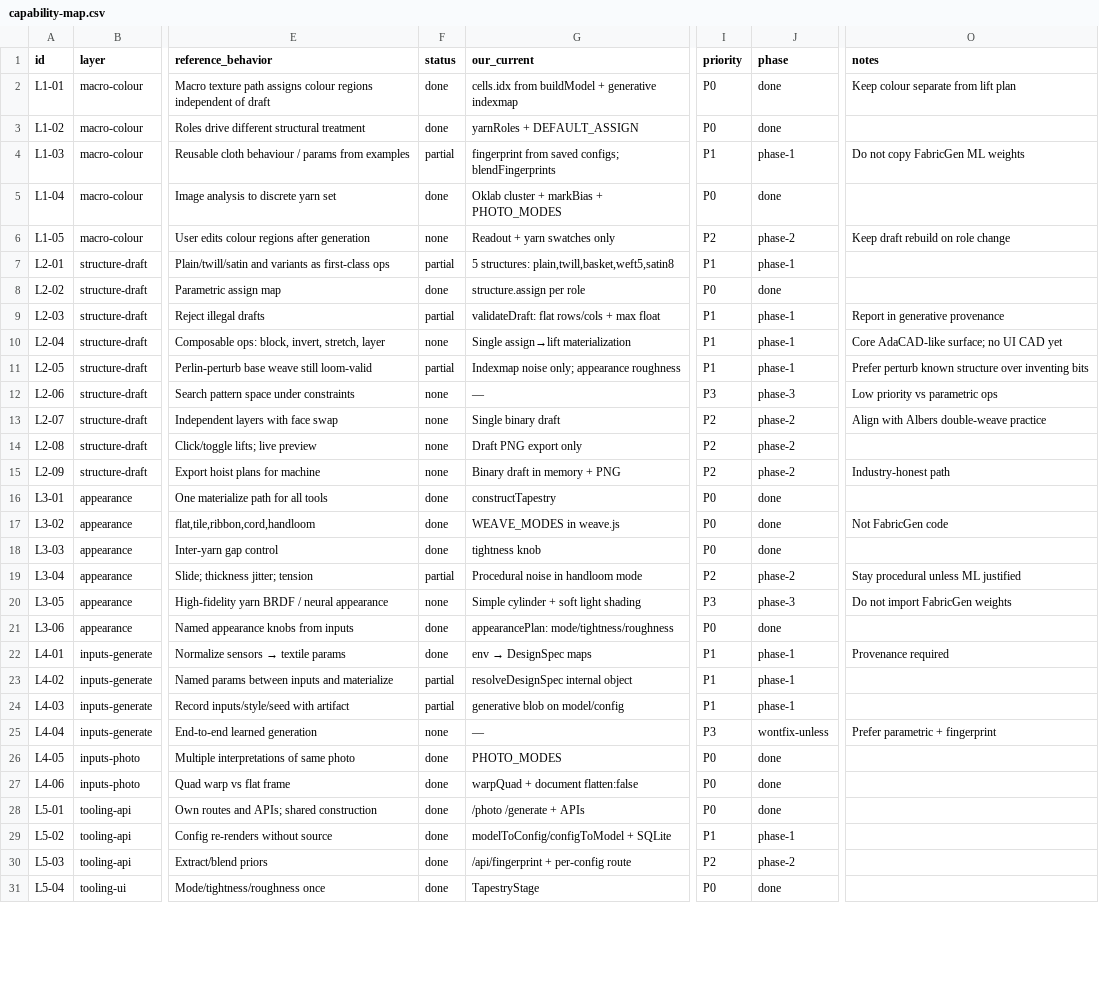
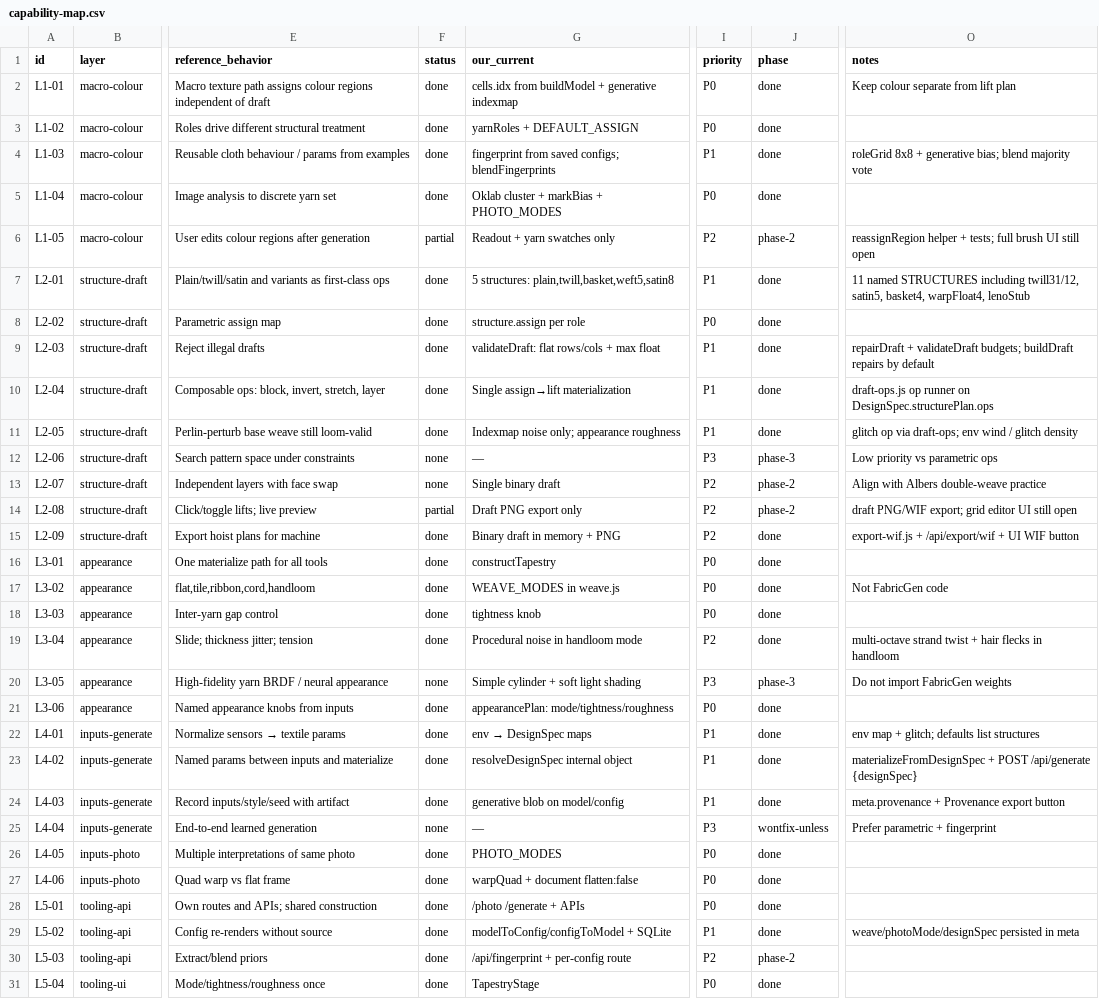
Before and after one commit to BlaineWestern/albers-studio, a CSV file: docs/capability-map.csv, drawn as a sheet; only a part is shown, gaps mark what is left out; the diff covers the shown part only; the diff names each change by its address in the sheet, - before the commit and + after, or states it on an @@ line.

```diff
--- a/docs/capability-map.csv
+++ b/docs/capability-map.csv
-F4 (status): partial
+F4 (status): done
-J4 (phase): phase-1
+J4 (phase): done
-O4 (notes): Do not copy FabricGen ML weights
+O4 (notes): roleGrid 8x8 + generative bias; blend majority vote
-F6 (status): none
+F6 (status): partial
-O6 (notes): Keep draft rebuild on role change
+O6 (notes): reassignRegion helper + tests; full brush UI still open
-F7 (status): partial
+F7 (status): done
-J7 (phase): phase-1
+J7 (phase): done
-O7 (notes): (empty)
+O7 (notes): 11 named STRUCTURES including twill31/12, satin5, basket4, warpFloat4, lenoStub
-F9 (status): partial
+F9 (status): done
-J9:J11 (phase): phase-1
+J9:J11 (phase): done
-O9 (notes): Report in generative provenance
+O9 (notes): repairDraft + validateDraft budgets; buildDraft repairs by default
-F10 (status): none
+F10 (status): done
-O10 (notes): Core AdaCAD-like surface; no UI CAD yet
+O10 (notes): draft-ops.js op runner on DesignSpec.structurePlan.ops
-F11 (status): partial
+F11 (status): done
-O11 (notes): Prefer perturb known structure over inventing bits
+O11 (notes): glitch op via draft-ops; env wind / glitch density
-F14 (status): none
+F14 (status): partial
-O14 (notes): (empty)
+O14 (notes): draft PNG/WIF export; grid editor UI still open
-F15 (status): none
+F15 (status): done
-J15 (phase): phase-2
+J15 (phase): done
-O15 (notes): Industry-honest path
+O15 (notes): export-wif.js + /api/export/wif + UI WIF button
-F19 (status): partial
+F19 (status): done
-J19 (phase): phase-2
+J19 (phase): done
-O19 (notes): Stay procedural unless ML justified
+O19 (notes): multi-octave strand twist + hair flecks in handloom
-J22:J24 (phase): phase-1
+J22:J24 (phase): done
-O22 (notes): Provenance required
+O22 (notes): env map + glitch; defaults list structures
-F23:F24 (status): partial
+F23:F24 (status): done
-O23 (notes): (empty)
+O23 (notes): materializeFromDesignSpec + POST /api/generate {designSpec}
-O24 (notes): (empty)
+O24 (notes): meta.provenance + Provenance export button
-J29 (phase): phase-1
+J29 (phase): done
-O29 (notes): (empty)
+O29 (notes): weave/photoMode/designSpec persisted in meta
```
Also changed, not shown: 7 edited cells elsewhere in this file, 18 other files.
